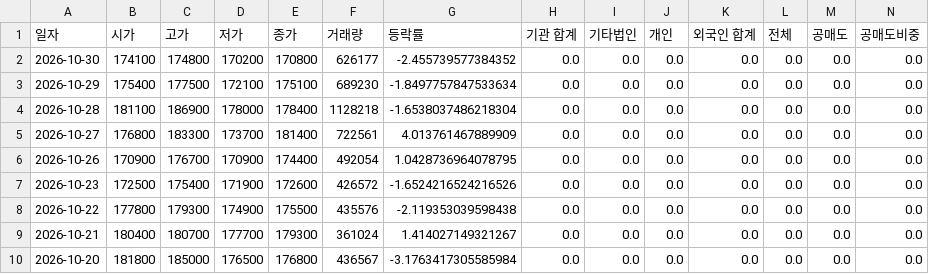
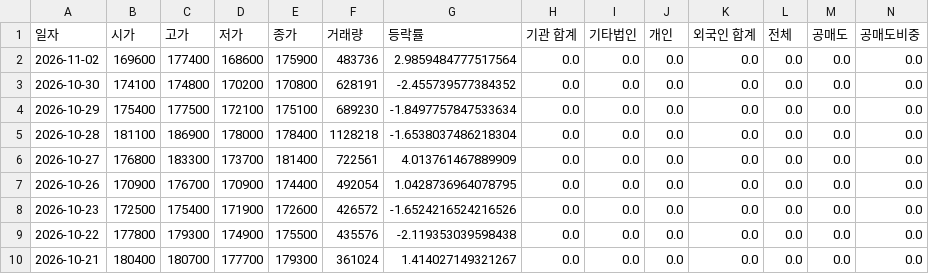
Before and after one commit to ccyun95/Internet_telecom_payment_work, a CSV file: data/NAVER_035420_stock_data.csv, drawn as a sheet; only a part is shown; the shorter side is filled out with more unchanged rows; addresses are those after the commit; rows hold the shown columns only; the diff names each change by its address in the sheet, - before the commit and + after, or states it on an @@ line.

```diff
--- a/data/NAVER_035420_stock_data.csv
+++ b/data/NAVER_035420_stock_data.csv
+row 2: 2026-11-02 | 169600 | 177400 | 168600 | 175900 | 483736 | 2.9859484777517564 | 0.0 | 0.0 | 0.0 | 0.0 | 0.0 | 0.0 | 0.0
-F3 (거래량): 626177
+F3 (거래량): 628191
```
Also changed, not shown: data/Hecto_Innovation_214180_stock_data.csv, data/ITcen_Global_124500_stock_data.csv, 8 other files.
